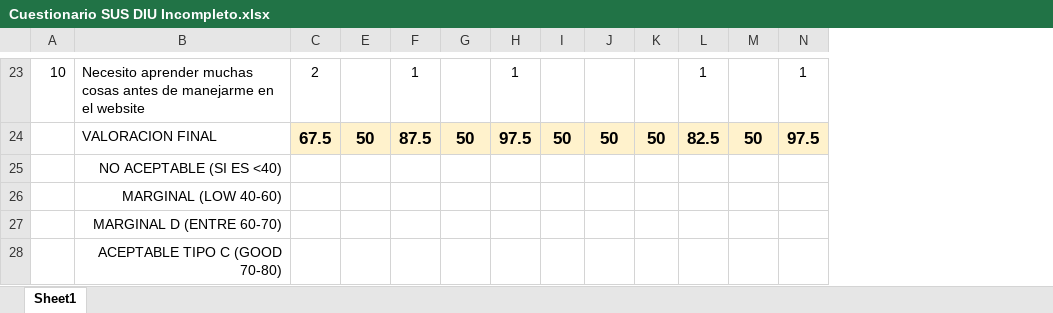
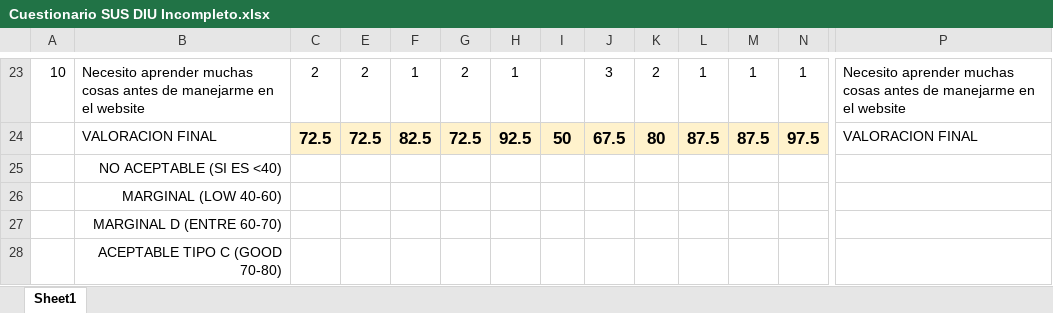
Before and after one commit to VictorPB/DIU, an Excel workbook: P4/Cuestionario SUS DIU Incompleto.xlsx, sheet Sheet1, drawn as a sheet; only a part is shown, gaps mark what is left out; values as stored, in another font and other column widths than the file's, no borders; conditional formats not drawn; the diff covers the shown part only; the diff names each change by its address in the sheet, - before the commit and + after, or states it on an @@ line.

```diff
--- a/P4/Cuestionario SUS DIU Incompleto.xlsx (sheet Sheet1)
+++ b/P4/Cuestionario SUS DIU Incompleto.xlsx (sheet Sheet1)
+column P, rows 23-24: Necesito aprender muchas cosas antes de manejarme en el website | VALORACION FINAL
-E23: (empty)
+E23: 2
-G23: (empty)
+G23: 2
-J23: (empty)
+J23: 3
-K23: (empty)
+K23: 2
-M23: (empty)
+M23: 1
-C24: 67.5
+C24: 72.5
-E24: 50
+E24: 72.5
-F24: 87.5
+F24: 82.5
-G24: 50
+G24: 72.5
-H24: 97.5
+H24: 92.5
-J24: 50
+J24: 67.5
-K24: 50
+K24: 80
-L24: 82.5
+L24: 87.5
-M24: 50
+M24: 87.5
```
Also changed, not shown: 60 edited cells elsewhere in this sheet, hidden cells, 1 other file.
